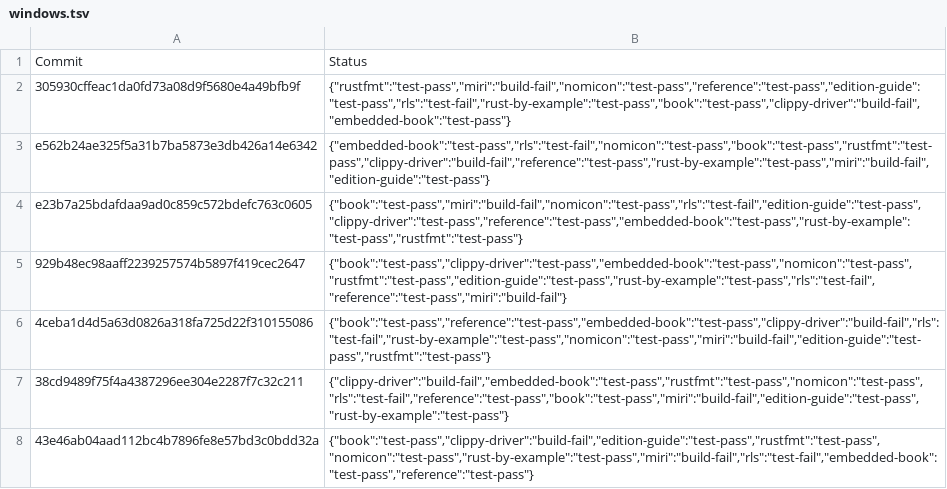
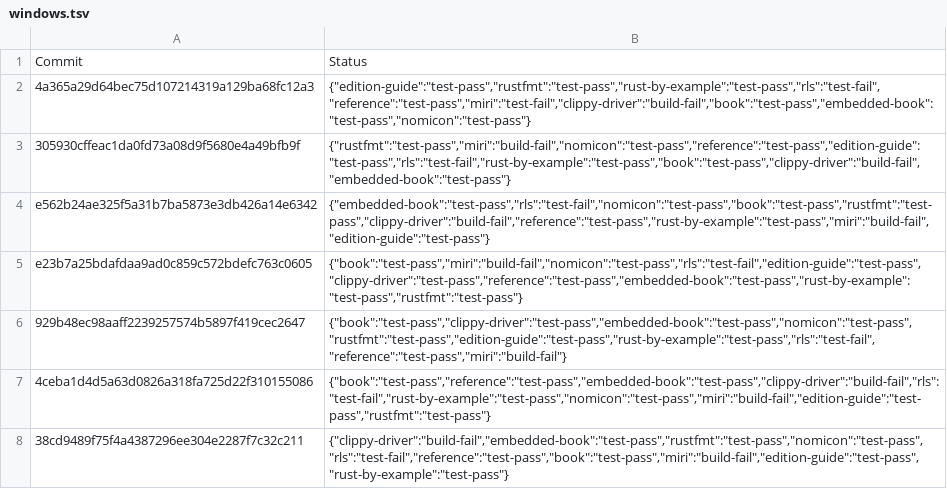
Before and after one commit to alexcrichton/rust-toolstate, a TSV file: history/windows.tsv, drawn as a sheet; only a part is shown; the shorter side is filled out with more unchanged rows; the diff names each change by its address in the sheet, - before the commit and + after, or states it on an @@ line.

Commit message:
(windows CI update)

```diff
--- a/history/windows.tsv
+++ b/history/windows.tsv
+row 2: 4a365a29d64bec75d107214319a129ba68fc12a3 | {"edition-guide":"test-pass","rustfmt":"test-pass","rust-by-example":"test-pass","rls":"test-fail","reference":"test-pass","miri":"test-fail","clippy-driver":"build-fail","book":"test-pass","embedded-book":"test-pass","nomicon":"test-pass"}
```
